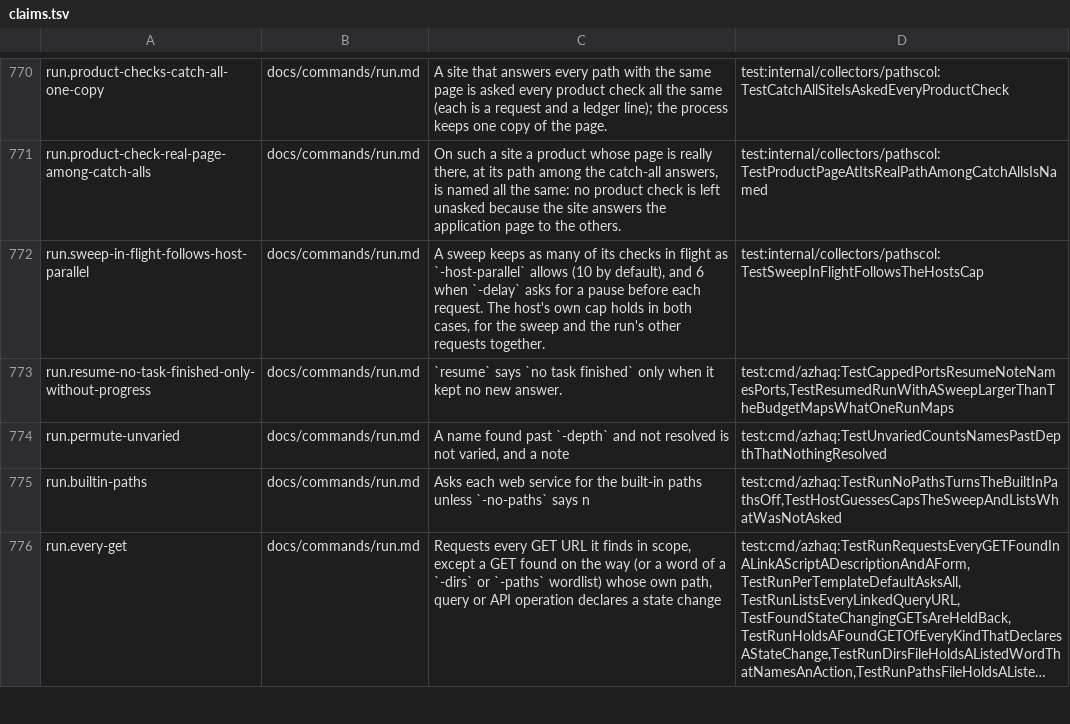
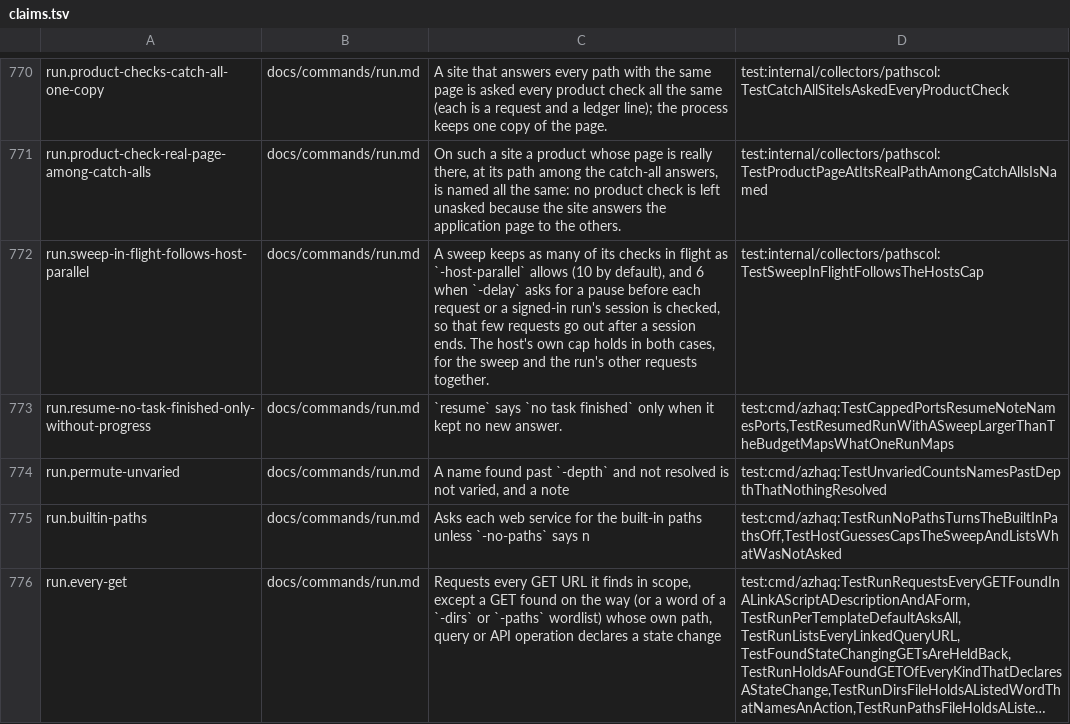
Before and after one commit to lilsadfoqs/azhaq, a TSV file: docs/claims.tsv, drawn as a sheet; only a part is shown, gaps mark what is left out; long unchanged cells end in ….

Commit message:
fix: signed-in sweep at 6 in flight; dns keeps its own args (#568)
A run whose session is checked keeps a sweep at 6 checks in flight, as before #563: the checks in flight when a session ends are sent after it. dns keeps the arguments it was given with its run, not os.Args, which in process belongs to another command.

Refs #505

```diff
--- a/docs/claims.tsv
+++ b/docs/claims.tsv
@@ -771,3 +771,3 @@ run.product-checks-catch-all-one-copy	docs/commands/run.md	A site that answers e
 run.product-check-real-page-among-catch-alls	docs/commands/run.md	On such a site a product whose page is really there, at its path among the catch-all answers, is named all the same: no product check is left unasked because the site answers the application page to the others.	test:internal/collectors/pathscol:TestProductPageAtItsRealPathAmongCatchAllsIsNamed
-run.sweep-in-flight-follows-host-parallel	docs/commands/run.md	A sweep keeps as many of its checks in flight as `-host-parallel` allows (10 by default), and 6 when `-delay` asks for a pause before each request. The host's own cap holds in both cases, for the sweep and the run's other requests together.	test:internal/collectors/pathscol:TestSweepInFlightFollowsTheHostsCap
+run.sweep-in-flight-follows-host-parallel	docs/commands/run.md	A sweep keeps as many of its checks in flight as `-host-parallel` allows (10 by default), and 6 when `-delay` asks for a pause before each request or a signed-in run's session is checked, so that few requests go out after a session ends. The host's own cap holds in both cases, for the sweep and the run's other requests together.	test:internal/collectors/pathscol:TestSweepInFlightFollowsTheHostsCap
 run.resume-no-task-finished-only-without-progress	docs/commands/run.md	`resume` says `no task finished` only when it kept no new answer.	test:cmd/azhaq:TestCappedPortsResumeNoteNamesPorts,TestResumedRunWithASweepLargerThanTheBudgetMapsWhatOneRunMaps
```
Also changed, not shown: 6 other files.
